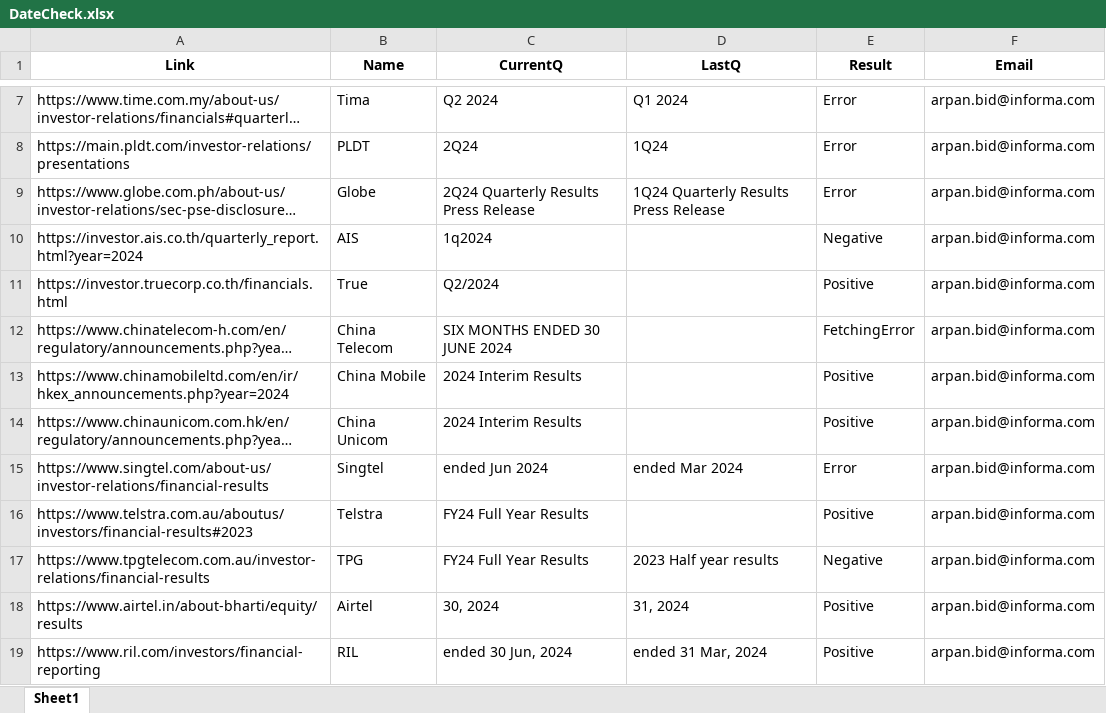
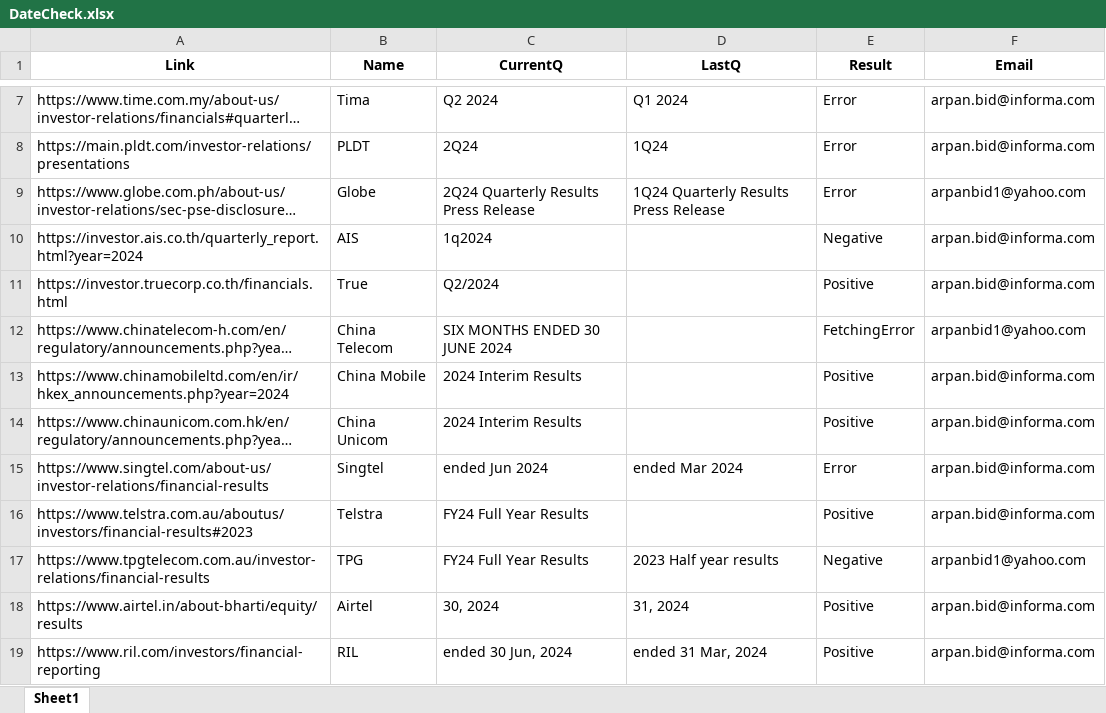
Before and after one commit to arpanbid/WebAlertify, an Excel workbook: Data/DateCheck.xlsx, sheet Sheet1, drawn as a sheet; only a part is shown, gaps mark what is left out; long unchanged cells end in …; values as stored, in another font and other column widths than the file's, no borders; the diff names each change by its address in the sheet, - before the commit and + after, or states it on an @@ line.

```diff
--- a/Data/DateCheck.xlsx (sheet Sheet1)
+++ b/Data/DateCheck.xlsx (sheet Sheet1)
-F9 (Email): arpan.bid@informa.com
+F9 (Email): arpanbid1@yahoo.com
-F12 (Email): arpan.bid@informa.com
+F12 (Email): arpanbid1@yahoo.com
-F17 (Email): arpan.bid@informa.com
+F17 (Email): arpanbid1@yahoo.com
```
Also changed, not shown: 7 other files.
